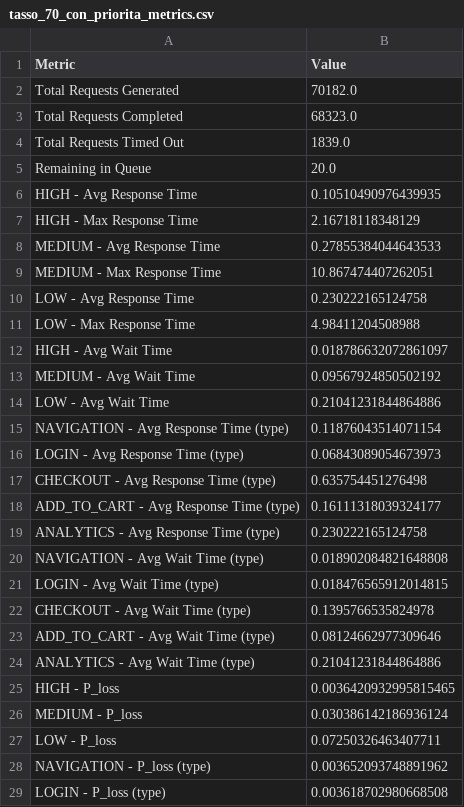
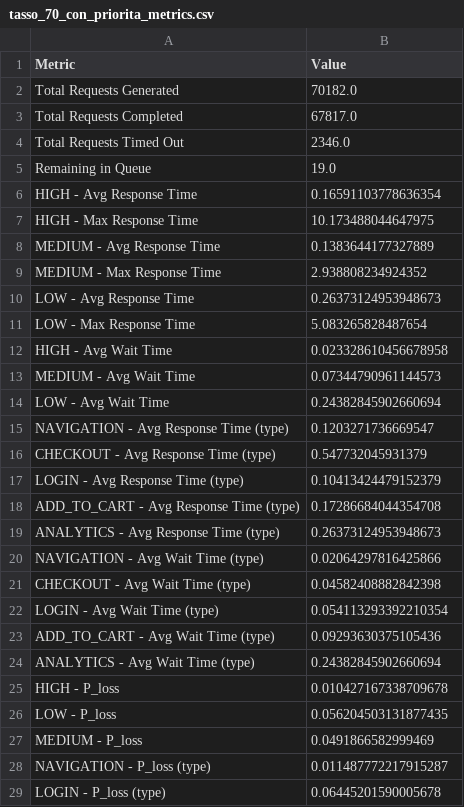
Before and after one commit to ANGEL0CADUTO/Kubernetes_HPA_Simulation, a CSV file: src/output/plots_tasso_70/tasso_70_con_priorita_metrics.csv, drawn as a sheet; only a part is shown; the diff covers the shown part only.

```diff
--- a/src/output/plots_tasso_70/tasso_70_con_priorita_metrics.csv
+++ b/src/output/plots_tasso_70/tasso_70_con_priorita_metrics.csv
@@ -2,28 +2,28 @@ Metric,Value
 Total Requests Generated,70182.0
-Total Requests Completed,68323.0
-Total Requests Timed Out,1839.0
-Remaining in Queue,20.0
-HIGH - Avg Response Time,0.10510490976439935
-HIGH - Max Response Time,2.16718118348129
-MEDIUM - Avg Response Time,0.27855384044643533
-MEDIUM - Max Response Time,10.867474407262051
-LOW - Avg Response Time,0.230222165124758
-LOW - Max Response Time,4.98411204508988
-HIGH - Avg Wait Time,0.018786632072861097
-MEDIUM - Avg Wait Time,0.09567924850502192
-LOW - Avg Wait Time,0.21041231844864886
-NAVIGATION - Avg Response Time (type),0.11876043514071154
-LOGIN - Avg Response Time (type),0.06843089054673973
-CHECKOUT - Avg Response Time (type),0.635754451276498
-ADD_TO_CART - Avg Response Time (type),0.16111318039324177
-ANALYTICS - Avg Response Time (type),0.230222165124758
-NAVIGATION - Avg Wait Time (type),0.018902084821648808
-LOGIN - Avg Wait Time (type),0.018476565912014815
-CHECKOUT - Avg Wait Time (type),0.1395766535824978
-ADD_TO_CART - Avg Wait Time (type),0.08124662977309646
-ANALYTICS - Avg Wait Time (type),0.21041231844864886
-HIGH - P_loss,0.0036420932995815465
-MEDIUM - P_loss,0.030386142186936124
-LOW - P_loss,0.07250326463407711
-NAVIGATION - P_loss (type),0.003652093748891962
-LOGIN - P_loss (type),0.003618702980668508
+Total Requests Completed,67817.0
+Total Requests Timed Out,2346.0
+Remaining in Queue,19.0
+HIGH - Avg Response Time,0.16591103778636354
+HIGH - Max Response Time,10.173488044647975
+MEDIUM - Avg Response Time,0.1383644177327889
+MEDIUM - Max Response Time,2.938808234924352
+LOW - Avg Response Time,0.26373124953948673
+LOW - Max Response Time,5.083265828487654
+HIGH - Avg Wait Time,0.023328610456678958
+MEDIUM - Avg Wait Time,0.07344790961144573
+LOW - Avg Wait Time,0.24382845902660694
+NAVIGATION - Avg Response Time (type),0.1203271736669547
+CHECKOUT - Avg Response Time (type),0.547732045931379
+LOGIN - Avg Response Time (type),0.10413424479152379
+ADD_TO_CART - Avg Response Time (type),0.17286684044354708
+ANALYTICS - Avg Response Time (type),0.26373124953948673
+NAVIGATION - Avg Wait Time (type),0.02064297816425866
+CHECKOUT - Avg Wait Time (type),0.04582408882842398
+LOGIN - Avg Wait Time (type),0.054113293392210354
+ADD_TO_CART - Avg Wait Time (type),0.09293630375105436
+ANALYTICS - Avg Wait Time (type),0.24382845902660694
+HIGH - P_loss,0.010427167338709678
+LOW - P_loss,0.056204503131877435
+MEDIUM - P_loss,0.0491866582999469
+NAVIGATION - P_loss (type),0.011487772217915287
+LOGIN - P_loss (type),0.06445201590005678
```
Also changed, not shown: 3 edited cells elsewhere in this file, src/output/plots_tasso_85/tasso_85_con_priorita_metrics.csv, src/output/plots_tasso_89/tasso_89_con_priorita_metrics.csv, 51 other files.
